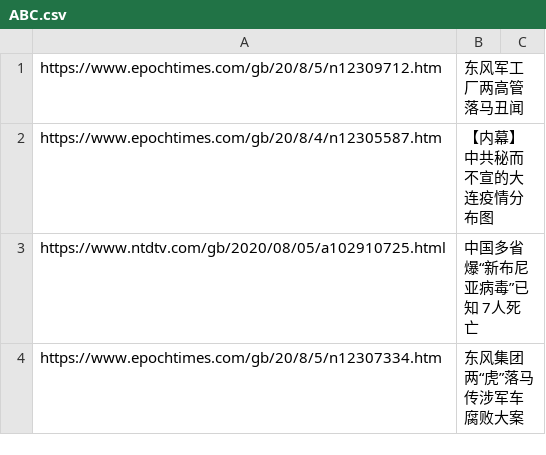
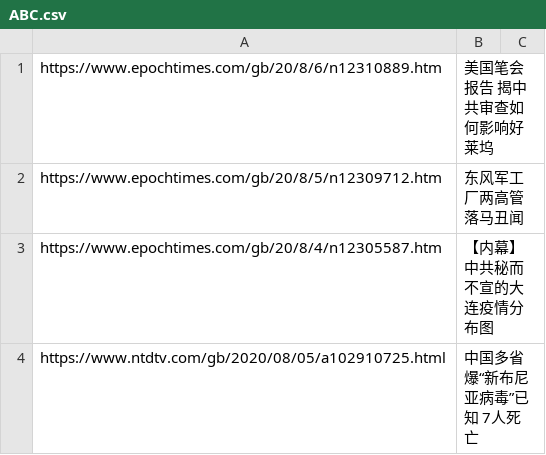
Before and after one commit to sendtruth2020/goodnews, a CSV file: indexes/ABC.csv, drawn as a sheet; only a part is shown; the shorter side is filled out with more unchanged rows; the diff names each change by its address in the sheet, - before the commit and + after, or states it on an @@ line.

Commit message:
Update ABC.csv

```diff
--- a/indexes/ABC.csv
+++ b/indexes/ABC.csv
+row 1: https://www.epochtimes.com/gb/20/8/6/n12310889.htm | 美国笔会报告 揭中共审查如何影响好莱坞
```
